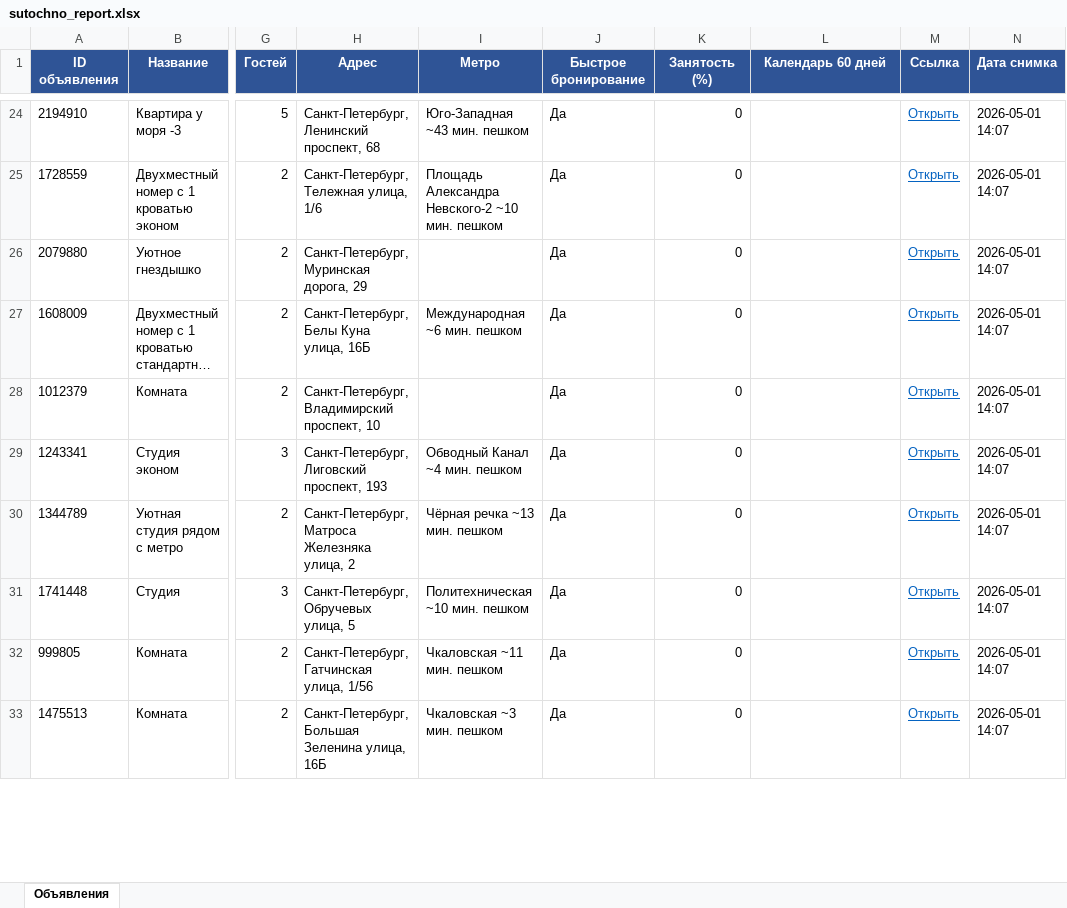
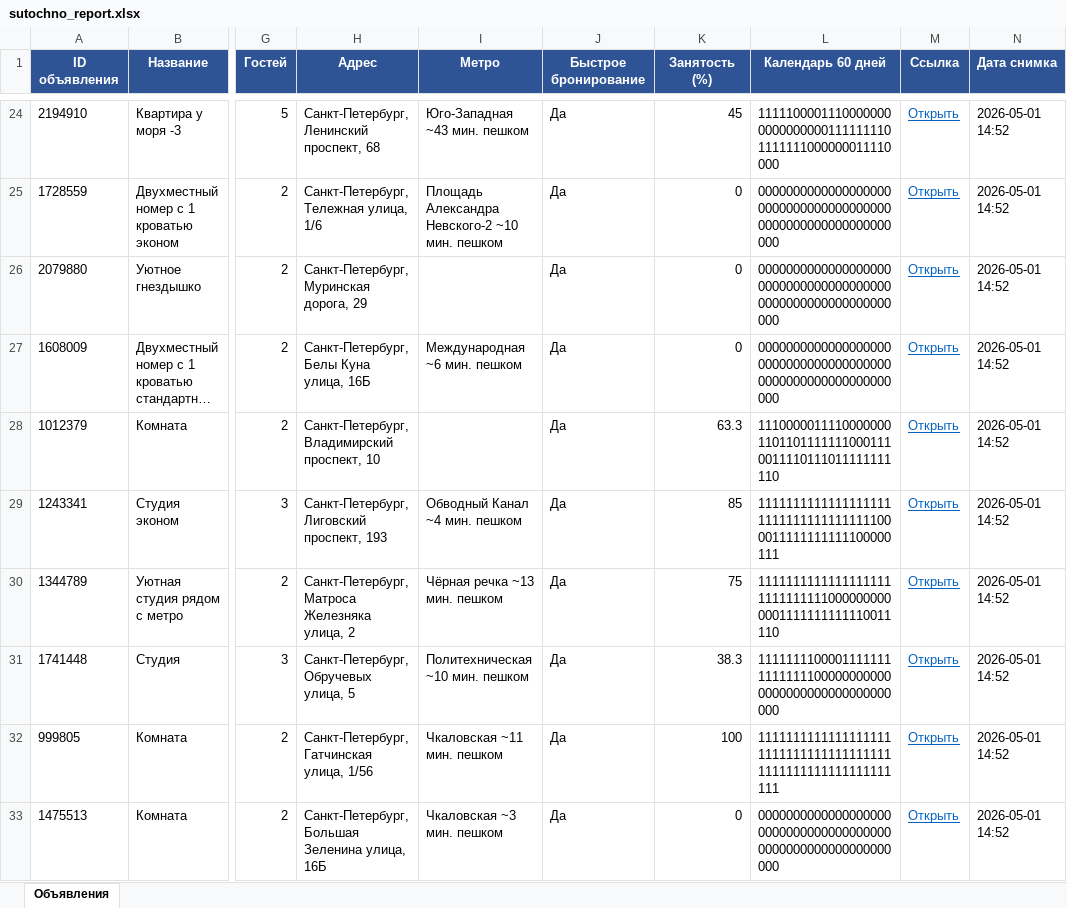
Before and after one commit to alekkss/sytochno, an Excel workbook: data/sutochno_report.xlsx, sheet Объявления, drawn as a sheet; only a part is shown, gaps mark what is left out; long unchanged cells end in …; values as stored, in another font and other column widths than the file's, no borders; the diff covers the shown part only; the diff names each change by its address in the sheet, - before the commit and + after, or states it on an @@ line.

```diff
--- a/data/sutochno_report.xlsx (sheet Объявления)
+++ b/data/sutochno_report.xlsx (sheet Объявления)
-K24 (Занятость (%)): 0
+K24 (Занятость (%)): 45
-L24 (Календарь 60 дней): (empty)
+L24 (Календарь 60 дней): 111110000111000000000000000001111111101111111000000011110000
-N24:N33 (Дата снимка): 2026-05-01 14:07
+N24:N33 (Дата снимка): 2026-05-01 14:52
-L25:L27 (Календарь 60 дней): (empty)
+L25:L27 (Календарь 60 дней): 000000000000000000000000000000000000000000000000000000000000
-K28 (Занятость (%)): 0
+K28 (Занятость (%)): 63.3
-L28 (Календарь 60 дней): (empty)
+L28 (Календарь 60 дней): 111000001111000000011011011111110001110011110111011111111110
-K29 (Занятость (%)): 0
+K29 (Занятость (%)): 85
-L29 (Календарь 60 дней): (empty)
+L29 (Календарь 60 дней): 111111111111111111111111111111111111000011111111111100000111
-K30 (Занятость (%)): 0
+K30 (Занятость (%)): 75
-L30 (Календарь 60 дней): (empty)
+L30 (Календарь 60 дней): 111111111111111111111111111110000000000001111111111110011110
-K31 (Занятость (%)): 0
+K31 (Занятость (%)): 38.3
-L31 (Календарь 60 дней): (empty)
+L31 (Календарь 60 дней): 111111110000111111111111111000000000000000000000000000000000
-K32 (Занятость (%)): 0
+K32 (Занятость (%)): 100
-L32 (Календарь 60 дней): (empty)
+L32 (Календарь 60 дней): 111111111111111111111111111111111111111111111111111111111111
-L33 (Календарь 60 дней): (empty)
+L33 (Календарь 60 дней): 000000000000000000000000000000000000000000000000000000000000
```
Also changed, not shown: 106 edited cells elsewhere in this sheet, 3 other files.
